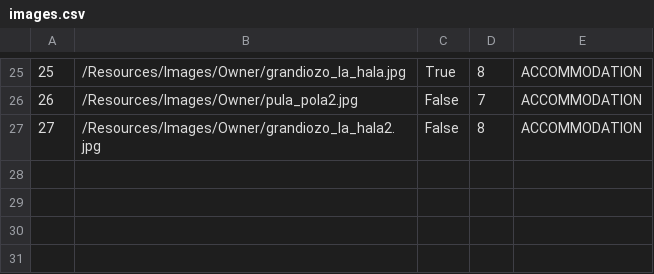
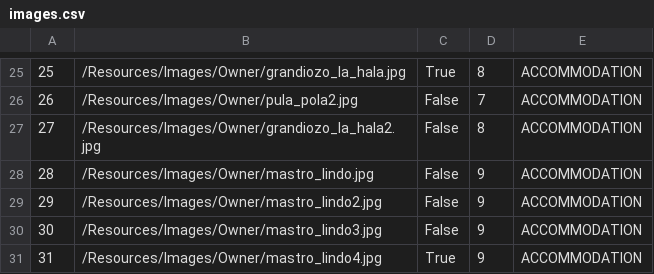
Before and after one commit to uslje13/turisticka-agencija, a CSV file: TravelAgency/Resources/Data/images.csv, drawn as a sheet; only a part is shown, gaps mark what is left out; the diff names each change by its address in the sheet, - before the commit and + after, or states it on an @@ line.

```diff
--- a/TravelAgency/Resources/Data/images.csv
+++ b/TravelAgency/Resources/Data/images.csv
+row 28: 28 | /Resources/Images/Owner/mastro_lindo.jpg | False | 9 | ACCOMMODATION
+row 29: 29 | /Resources/Images/Owner/mastro_lindo2.jpg | False | 9 | ACCOMMODATION
+row 30: 30 | /Resources/Images/Owner/mastro_lindo3.jpg | False | 9 | ACCOMMODATION
+row 31: 31 | /Resources/Images/Owner/mastro_lindo4.jpg | True | 9 | ACCOMMODATION
```
Also changed, not shown: TravelAgency/Resources/Data/accommodation.csv, TravelAgency/Resources/Data/notification.csv, 5 other files.
